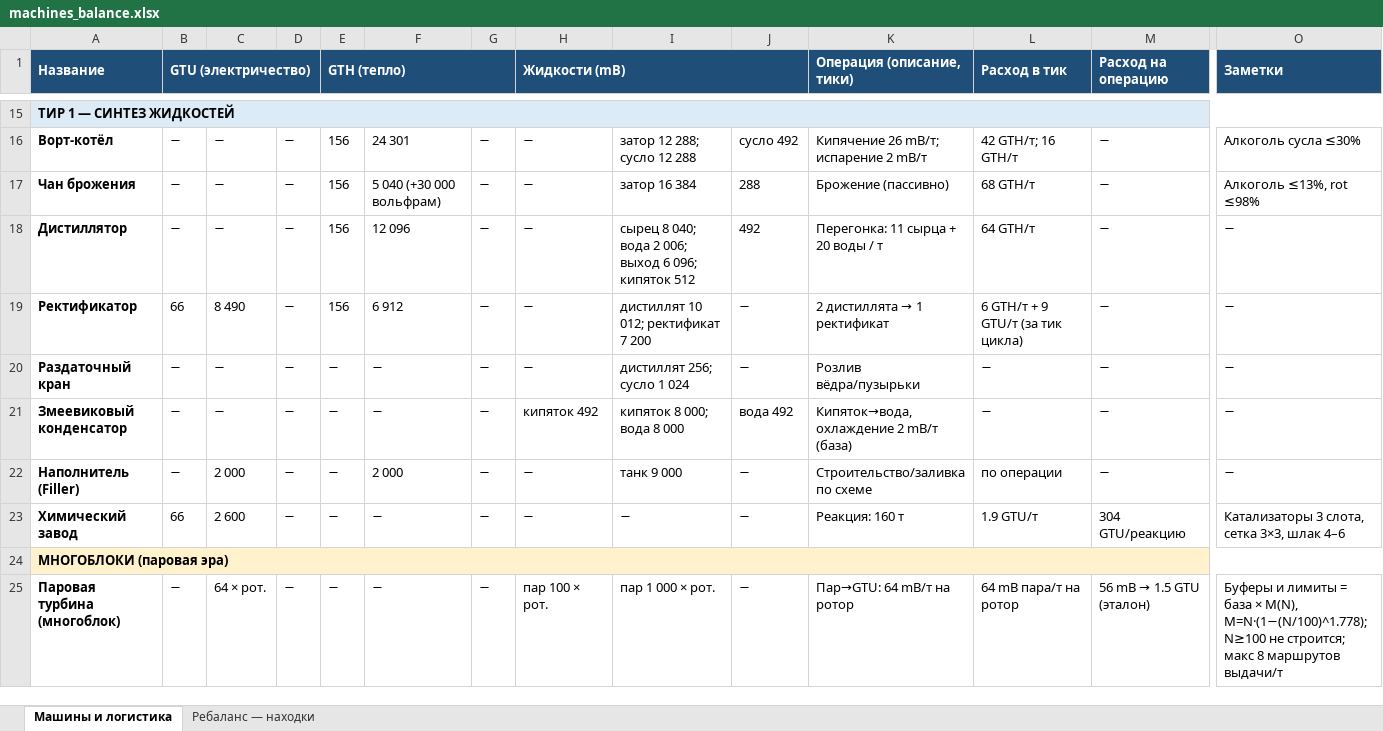
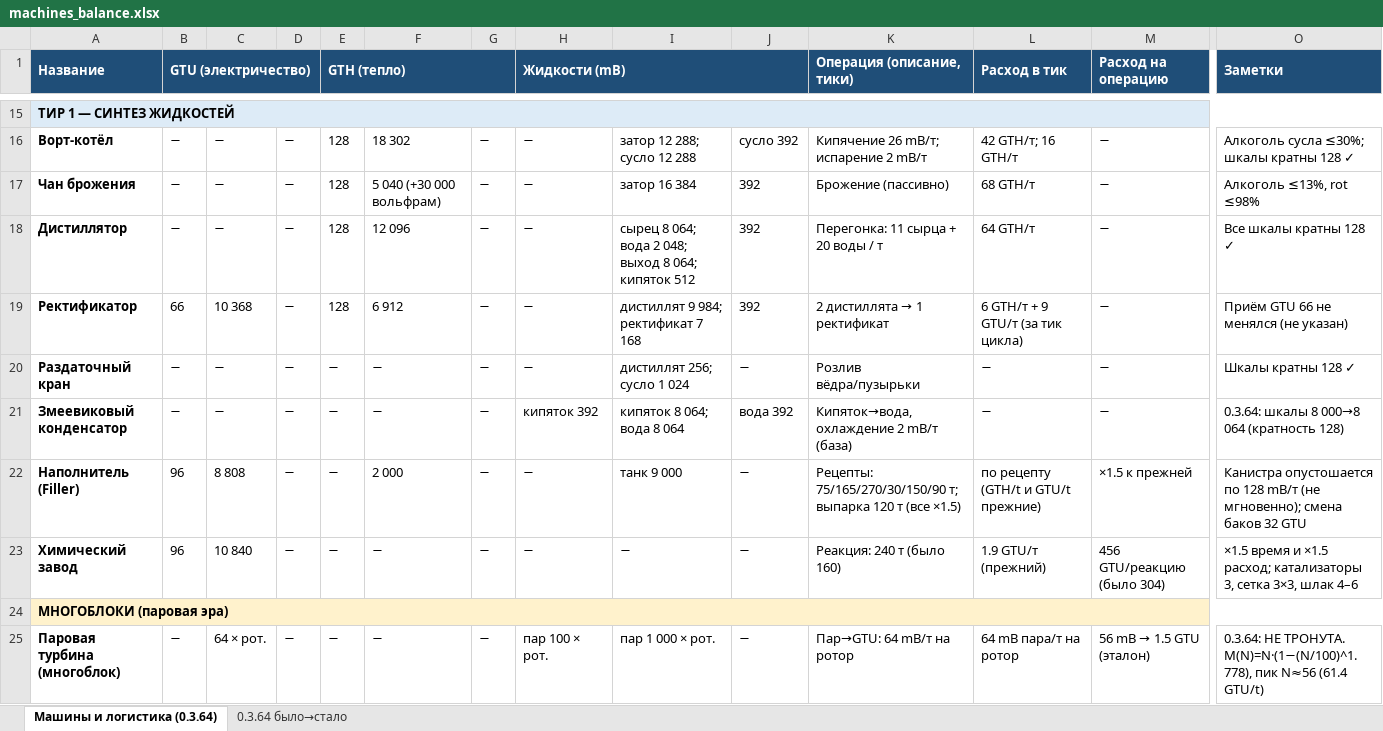
Before and after one commit to truegonzodev/gonzotech, an Excel workbook: docs/machines_balance.xlsx, sheet Машины и логистика (0.3.64), drawn as a sheet; only a part is shown, gaps mark what is left out; values as stored, in another font and other column widths than the file's, no borders; the diff covers the shown part only; the diff names each change by its address in the sheet, - before the commit and + after, or states it on an @@ line.

```diff
--- a/docs/machines_balance.xlsx (sheet Машины и логистика (0.3.64))
+++ b/docs/machines_balance.xlsx (sheet Машины и логистика (0.3.64))
-sheet tab: Машины и логистика
+sheet tab: Машины и логистика (0.3.64)
-sheet tab: Ребаланс — находки
+sheet tab: 0.3.64 было→стало
-E16:E19 (GTH (тепло)): 156
+E16:E19 (GTH (тепло)): 128
-F16: 24 301
+F16: 18 302
-J16: сусло 492
+J16: сусло 392
-O16 (Заметки): Алкоголь сусла ≤30%
+O16 (Заметки): Алкоголь сусла ≤30%; шкалы кратны 128 ✓
-J17: 288
+J17: 392
-I18: сырец 8 040; вода 2 006; выход 6 096; кипяток 512
+I18: сырец 8 064; вода 2 048; выход 8 064; кипяток 512
-J18: 492
+J18: 392
-O18 (Заметки): −
+O18 (Заметки): Все шкалы кратны 128 ✓
-C19: 8 490
+C19: 10 368
-I19: дистиллят 10 012; ректификат 7 200
+I19: дистиллят 9 984; ректификат 7 168
-J19: −
+J19: 392
-O19 (Заметки): −
+O19 (Заметки): Приём GTU 66 не менялся (не указан)
-O20 (Заметки): −
+O20 (Заметки): Шкалы кратны 128 ✓
-H21 (Жидкости (mB)): кипяток 492
+H21 (Жидкости (mB)): кипяток 392
-I21: кипяток 8 000; вода 8 000
+I21: кипяток 8 064; вода 8 064
-J21: вода 492
+J21: вода 392
-O21 (Заметки): −
+O21 (Заметки): 0.3.64: шкалы 8 000→8 064 (кратность 128)
-B22 (GTU (электричество)): −
+B22 (GTU (электричество)): 96
-C22: 2 000
+C22: 8 808
-K22 (Операция (описание, тики)): Строительство/заливка по схеме
+K22 (Операция (описание, тики)): Рецепты: 75/165/270/30/150/90 т; выпарка 120 т (все ×1.5)
-L22 (Расход в тик): по операции
+L22 (Расход в тик): по рецепту (GTH/t и GTU/t прежние)
-M22 (Расход на операцию): −
+M22 (Расход на операцию): ×1.5 к прежней
-O22 (Заметки): −
+O22 (Заметки): Канистра опустошается по 128 mB/т (не мгновенно); смена баков 32 GTU
-B23 (GTU (электричество)): 66
+B23 (GTU (электричество)): 96
-C23: 2 600
+C23: 10 840
-K23 (Операция (описание, тики)): Реакция: 160 т
+K23 (Операция (описание, тики)): Реакция: 240 т (было 160)
-L23 (Расход в тик): 1.9 GTU/т
+L23 (Расход в тик): 1.9 GTU/т (прежний)
-M23 (Расход на операцию): 304 GTU/реакцию
+M23 (Расход на операцию): 456 GTU/реакцию (было 304)
-O23 (Заметки): Катализаторы 3 слота, сетка 3×3,…
+O23 (Заметки): ×1.5 время и ×1.5 расход; катализаторы 3, сетка 3×3,…
-O25 (Заметки): Буферы и лимиты = база × M(N), M=N·(1−(N/100)^1.778); N≥100 не строится; макс 8 маршрутов выдачи/т
+O25 (Заметки): 0.3.64: НЕ ТРОНУТА. M(N)=N·(1−(N/100)^1.778), пик N≈56 (61.4 GTU/t)
```
Also changed, not shown: 132 edited cells elsewhere in this sheet, sheet 0.3.64 было→стало, 22 other files.
